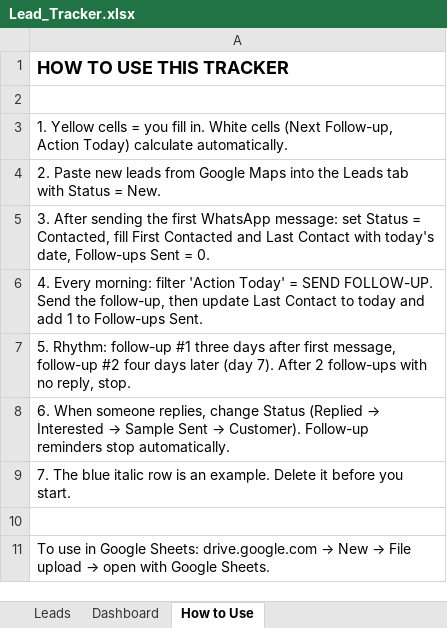
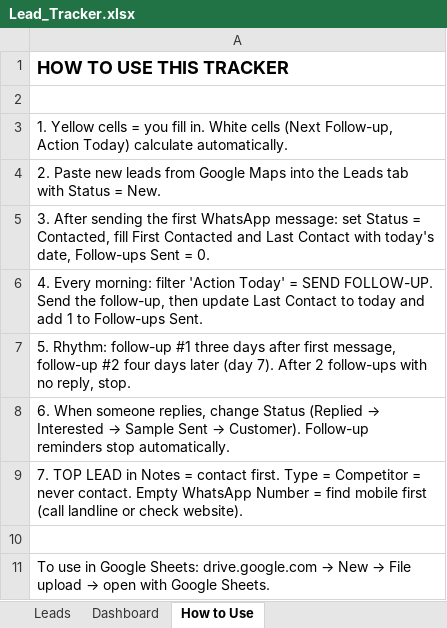
Before and after one commit to RashedZzzz/my_first_rails_app, an Excel workbook: sales_engine/Lead_Tracker.xlsx, sheet How to Use, drawn as a sheet; values as stored, in another font and other column widths than the file's, no borders; the diff names each change by its address in the sheet, - before the commit and + after, or states it on an @@ line.

```diff
--- a/sales_engine/Lead_Tracker.xlsx (sheet How to Use)
+++ b/sales_engine/Lead_Tracker.xlsx (sheet How to Use)
-A9: 7. The blue italic row is an example. Delete it before you start.
+A9: 7. TOP LEAD in Notes = contact first. Type = Competitor = never contact. Empty WhatsApp Number = find mobile first (call landline or check website).
```
Also changed, not shown: sheet Leads, sheet Dashboard.
